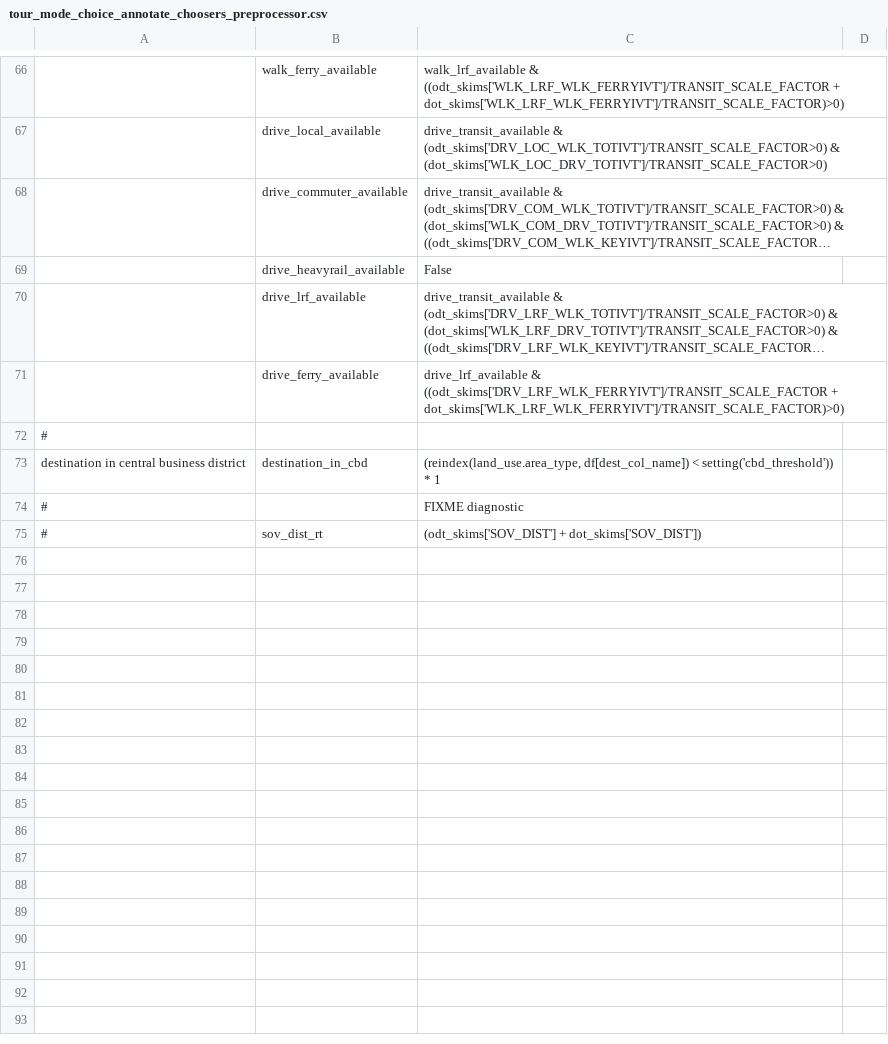
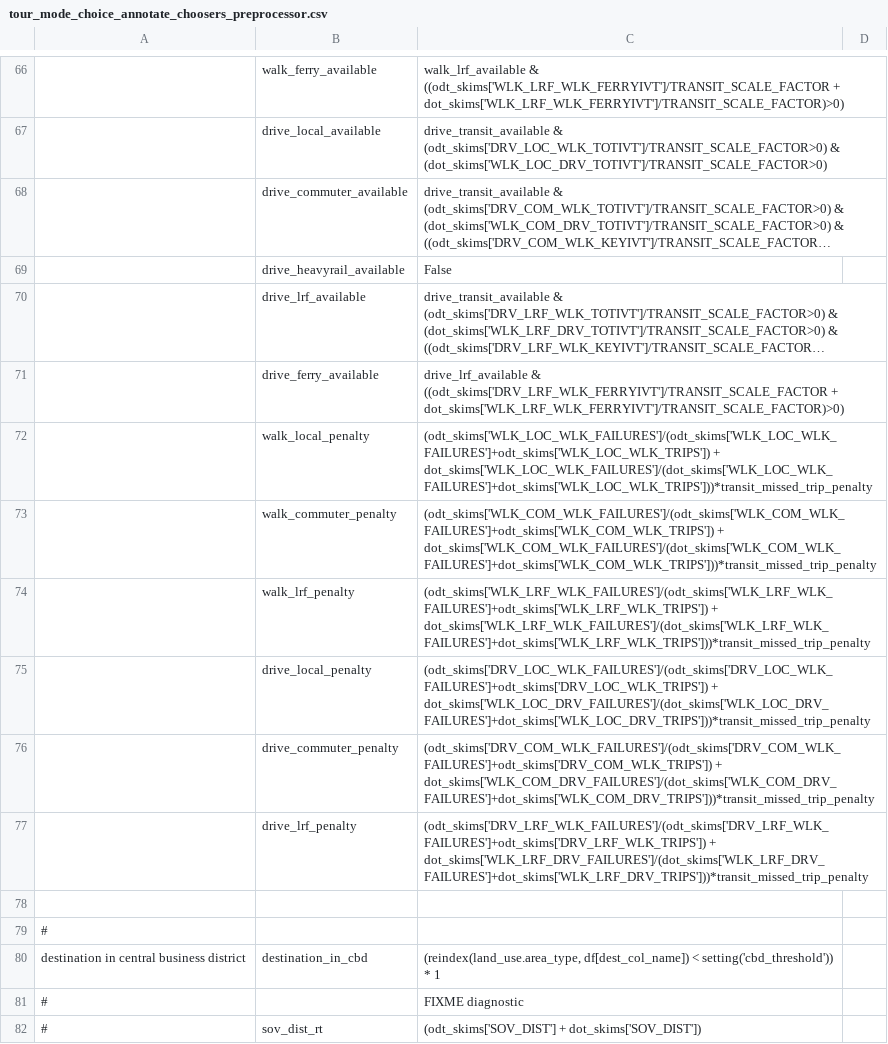
Before and after one commit to LBNL-UCB-STI/activitysim-configs-seattle, a CSV file: configs_extended/tour_mode_choice_annotate_choosers_preprocessor.csv, drawn as a sheet; only a part is shown, gaps mark what is left out; long unchanged cells end in …; the diff names each change by its address in the sheet, - before the commit and + after, or states it on an @@ line.

Commit message:
add missed trip penalty

```diff
--- a/configs_extended/tour_mode_choice_annotate_choosers_preprocessor.csv
+++ b/configs_extended/tour_mode_choice_annotate_choosers_preprocessor.csv
+row 72:  | walk_local_penalty | (odt_skims['WLK_LOC_WLK_FAILURES']/(odt_skims['WLK_LOC_WLK_FAILURES']+odt_skims['WLK_LOC_WLK_TRIPS']) + dot_skims['WLK_LOC_WLK_FAILURES']/(dot_skims['WLK_LOC_WLK_FAILURES']+dot_skims['WLK_LOC_WLK_TRIPS']))*transit_missed_trip_penalty
+row 73:  | walk_commuter_penalty | (odt_skims['WLK_COM_WLK_FAILURES']/(odt_skims['WLK_COM_WLK_FAILURES']+odt_skims['WLK_COM_WLK_TRIPS']) + dot_skims['WLK_COM_WLK_FAILURES']/(dot_skims['WLK_COM_WLK_FAILURES']+dot_skims['WLK_COM_WLK_TRIPS']))*transit_missed_trip_penalty
+row 74:  | walk_lrf_penalty | (odt_skims['WLK_LRF_WLK_FAILURES']/(odt_skims['WLK_LRF_WLK_FAILURES']+odt_skims['WLK_LRF_WLK_TRIPS']) + dot_skims['WLK_LRF_WLK_FAILURES']/(dot_skims['WLK_LRF_WLK_FAILURES']+dot_skims['WLK_LRF_WLK_TRIPS']))*transit_missed_trip_penalty
+row 75:  | drive_local_penalty | (odt_skims['DRV_LOC_WLK_FAILURES']/(odt_skims['DRV_LOC_WLK_FAILURES']+odt_skims['DRV_LOC_WLK_TRIPS']) + dot_skims['WLK_LOC_DRV_FAILURES']/(dot_skims['WLK_LOC_DRV_FAILURES']+dot_skims['WLK_LOC_DRV_TRIPS']))*transit_missed_trip_penalty
+row 76:  | drive_commuter_penalty | (odt_skims['DRV_COM_WLK_FAILURES']/(odt_skims['DRV_COM_WLK_FAILURES']+odt_skims['DRV_COM_WLK_TRIPS']) + dot_skims['WLK_COM_DRV_FAILURES']/(dot_skims['WLK_COM_DRV_FAILURES']+dot_skims['WLK_COM_DRV_TRIPS']))*transit_missed_trip_penalty
+row 77:  | drive_lrf_penalty | (odt_skims['DRV_LRF_WLK_FAILURES']/(odt_skims['DRV_LRF_WLK_FAILURES']+odt_skims['DRV_LRF_WLK_TRIPS']) + dot_skims['WLK_LRF_DRV_FAILURES']/(dot_skims['WLK_LRF_DRV_FAILURES']+dot_skims['WLK_LRF_DRV_TRIPS']))*transit_missed_trip_penalty
+row 78: (empty)
```
Also changed, not shown: configs_extended/tour_mode_choice.csv, configs_extended/trip_mode_choice.csv, 4 other files.
